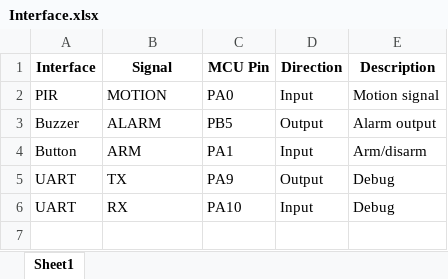
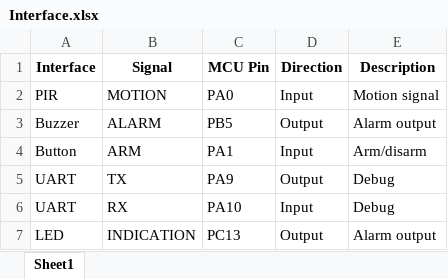
Before and after one commit to Sumit510026/PIR_Security_Node, an Excel workbook: Documents/Interface_Specification/Interface.xlsx, sheet Sheet1, drawn as a sheet; values as stored, in another font and other column widths than the file's, no borders; the diff names each change by its address in the sheet, - before the commit and + after, or states it on an @@ line.

```diff
--- a/Documents/Interface_Specification/Interface.xlsx (sheet Sheet1)
+++ b/Documents/Interface_Specification/Interface.xlsx (sheet Sheet1)
+row 7: LED | INDICATION | PC13 | Output | Alarm output
```
Also changed, not shown: 5 other files.
